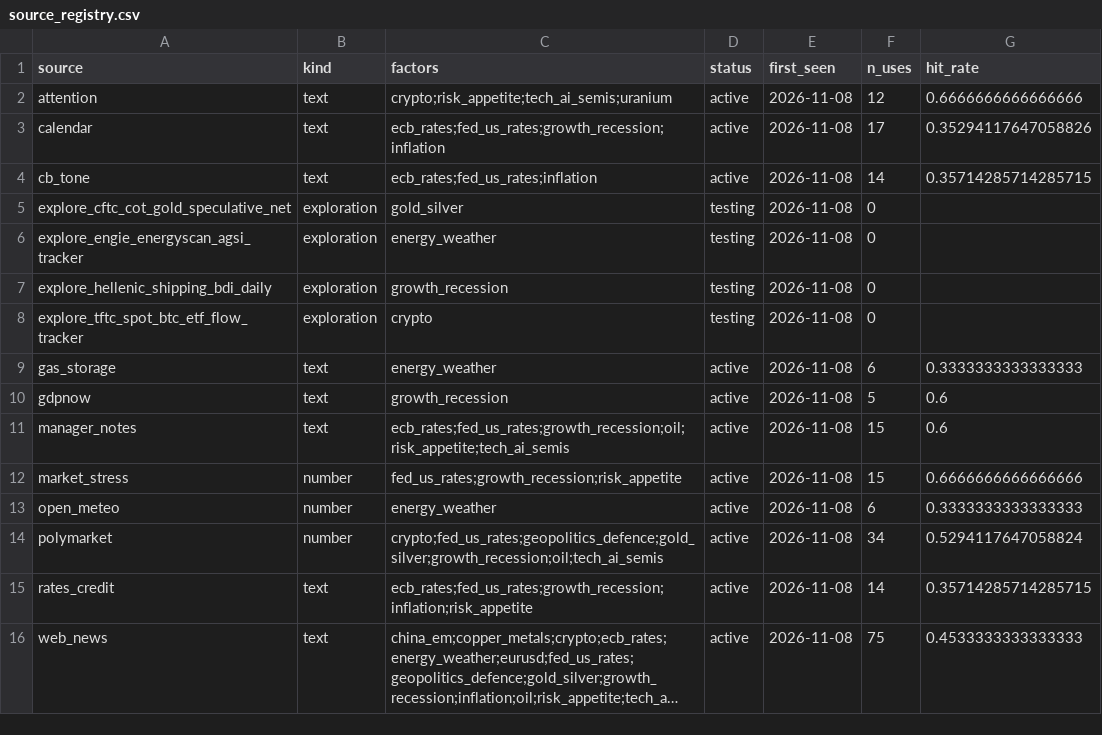
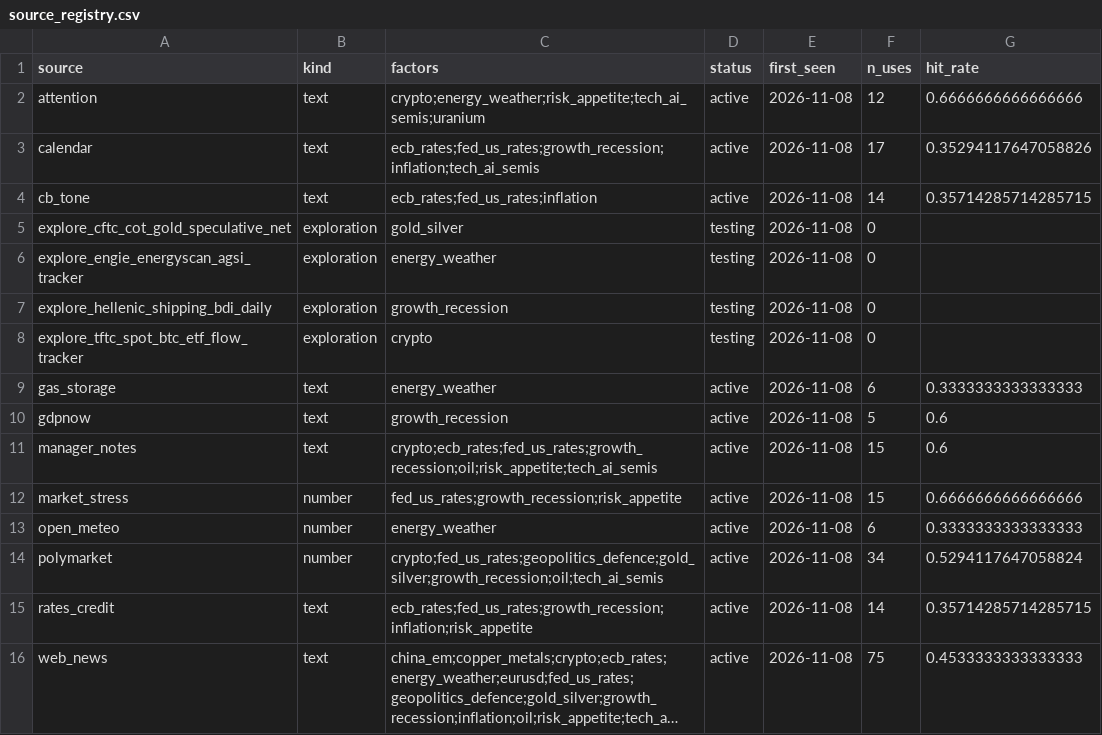
Before and after one commit to axelizsak/qdc-trading, a CSV file: logs/source_registry.csv, drawn as a sheet; only a part is shown; long unchanged cells end in ….

```diff
--- a/logs/source_registry.csv
+++ b/logs/source_registry.csv
@@ -1,4 +1,4 @@
 source,kind,factors,status,first_seen,n_uses,hit_rate
-attention,text,crypto;risk_appetite;tech_ai_semis;uranium,active,2026-11-08,12,0.6666666666666666
-calendar,text,ecb_rates;fed_us_rates;growth_recession;inflation,active,2026-11-08,17,0.35294117647058826
+attention,text,crypto;energy_weather;risk_appetite;tech_ai_semis;uranium,active,2026-11-08,12,0.6666666666666666
+calendar,text,ecb_rates;fed_us_rates;growth_recession;inflation;tech_ai_semis,active,2026-11-08,17,0.35294117647058826
 cb_tone,text,ecb_rates;fed_us_rates;inflation,active,2026-11-08,14,0.35714285714285715
@@ -10,3 +10,3 @@ gas_storage,text,energy_weather,active,2026-11-08,6,0.3333333333333333
 gdpnow,text,growth_recession,active,2026-11-08,5,0.6
-manager_notes,text,ecb_rates;fed_us_rates;growth_recession;oil;risk_appetite;tech_ai_semis,active,2026-11-08,15,0.6
+manager_notes,text,crypto;ecb_rates;fed_us_rates;growth_recession;oil;risk_appetite;tech_ai_semis,active,2026-11-08,15,0.6
 market_stress,number,fed_us_rates;growth_recession;risk_appetite,active,2026-11-08,15,0.6666666666666666
```
Also changed, not shown: logs/macro_views.csv, 4 other files.
